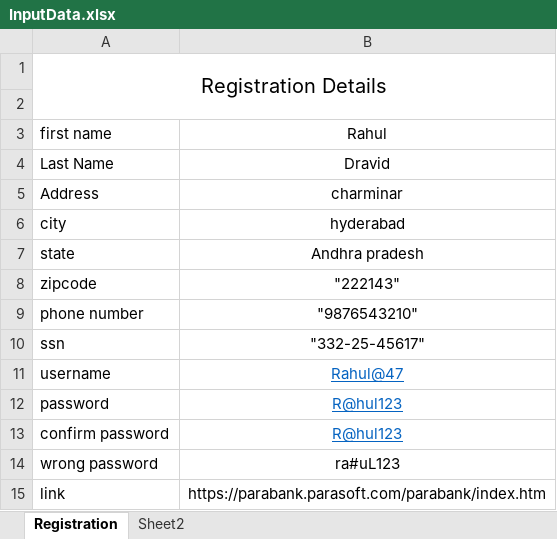
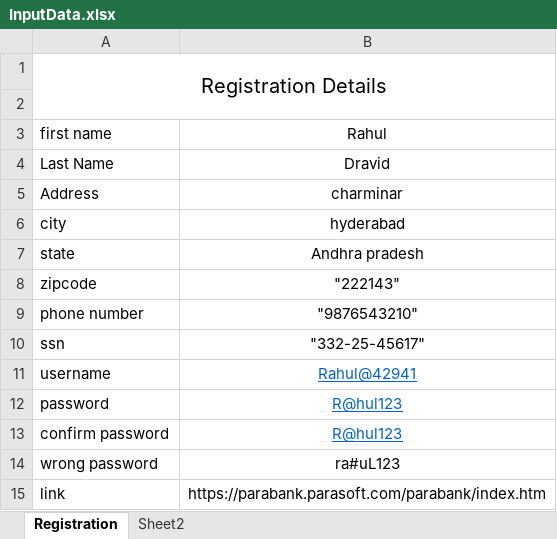
Before and after one commit to UnitedCoders2020/unitedCoders, an Excel workbook: Parabank/Input data/InputData.xlsx, sheet Registration, drawn as a sheet; values as stored, in another font and other column widths than the file's, no borders; the diff names each change by its address in the sheet, - before the commit and + after, or states it on an @@ line.

```diff
--- a/Parabank/Input data/InputData.xlsx (sheet Registration)
+++ b/Parabank/Input data/InputData.xlsx (sheet Registration)
-B11 (Rahul): Rahul@47
+B11 (Rahul): Rahul@42941
```
Also changed, not shown: 21 other files.
